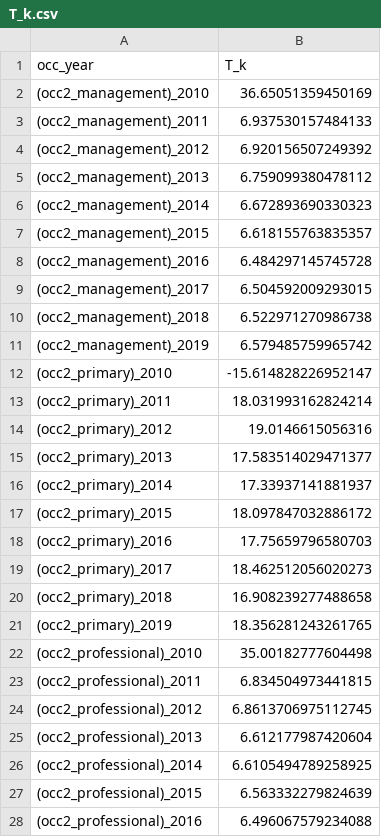
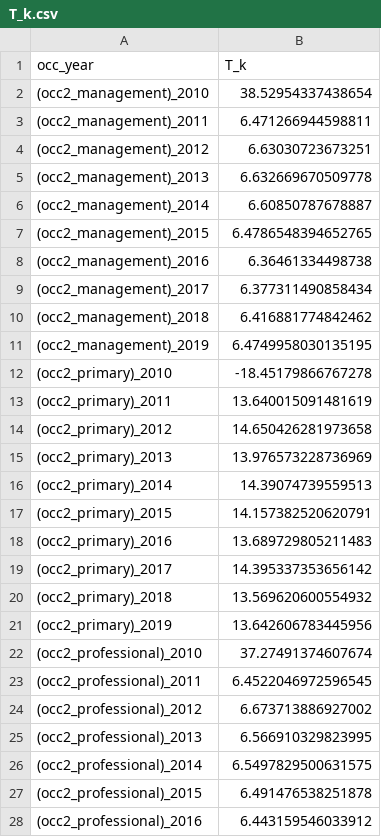
Before and after one commit to seinjonetan/trade, a CSV file: estimations/results/params/T_k.csv, drawn as a sheet; only a part is shown; the diff covers the shown part only.

```diff
--- a/estimations/results/params/T_k.csv
+++ b/estimations/results/params/T_k.csv
@@ -1,28 +1,28 @@
 occ_year,T_k
-(occ2_management)_2010,36.65051359450169
-(occ2_management)_2011,6.937530157484133
-(occ2_management)_2012,6.920156507249392
-(occ2_management)_2013,6.759099380478112
-(occ2_management)_2014,6.672893690330323
-(occ2_management)_2015,6.618155763835357
-(occ2_management)_2016,6.484297145745728
-(occ2_management)_2017,6.504592009293015
-(occ2_management)_2018,6.522971270986738
-(occ2_management)_2019,6.579485759965742
-(occ2_primary)_2010,-15.614828226952147
-(occ2_primary)_2011,18.031993162824214
-(occ2_primary)_2012,19.0146615056316
-(occ2_primary)_2013,17.583514029471377
-(occ2_primary)_2014,17.33937141881937
-(occ2_primary)_2015,18.097847032886172
-(occ2_primary)_2016,17.75659796580703
-(occ2_primary)_2017,18.462512056020273
-(occ2_primary)_2018,16.908239277488658
-(occ2_primary)_2019,18.356281243261765
-(occ2_professional)_2010,35.00182777604498
-(occ2_professional)_2011,6.834504973441815
-(occ2_professional)_2012,6.8613706975112745
-(occ2_professional)_2013,6.612177987420604
-(occ2_professional)_2014,6.6105494789258925
-(occ2_professional)_2015,6.563332279824639
-(occ2_professional)_2016,6.496067579234088
+(occ2_management)_2010,38.52954337438654
+(occ2_management)_2011,6.471266944598811
+(occ2_management)_2012,6.63030723673251
+(occ2_management)_2013,6.632669670509778
+(occ2_management)_2014,6.60850787678887
+(occ2_management)_2015,6.4786548394652765
+(occ2_management)_2016,6.36461334498738
+(occ2_management)_2017,6.377311490858434
+(occ2_management)_2018,6.416881774842462
+(occ2_management)_2019,6.4749958030135195
+(occ2_primary)_2010,-18.45179866767278
+(occ2_primary)_2011,13.640015091481619
+(occ2_primary)_2012,14.650426281973658
+(occ2_primary)_2013,13.976573228736969
+(occ2_primary)_2014,14.39074739559513
+(occ2_primary)_2015,14.157382520620791
+(occ2_primary)_2016,13.689729805211483
+(occ2_primary)_2017,14.395337353656142
+(occ2_primary)_2018,13.569620600554932
+(occ2_primary)_2019,13.642606783445956
+(occ2_professional)_2010,37.27491374607674
+(occ2_professional)_2011,6.4522046972596545
+(occ2_professional)_2012,6.673713886927002
+(occ2_professional)_2013,6.566910329823995
+(occ2_professional)_2014,6.5497829500631575
+(occ2_professional)_2015,6.491476538251878
+(occ2_professional)_2016,6.443159546033912
```
Also changed, not shown: 53 edited cells elsewhere in this file, estimations/results/params/T_c.csv, 4 other files.
